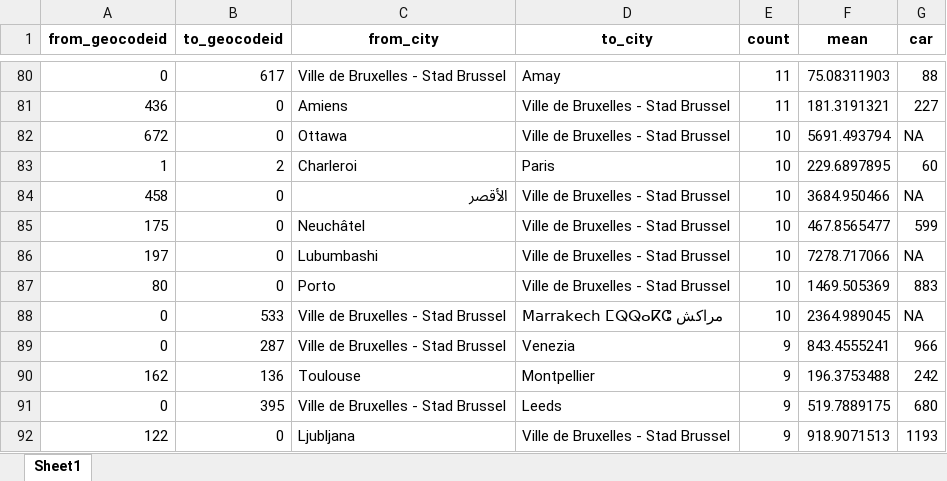
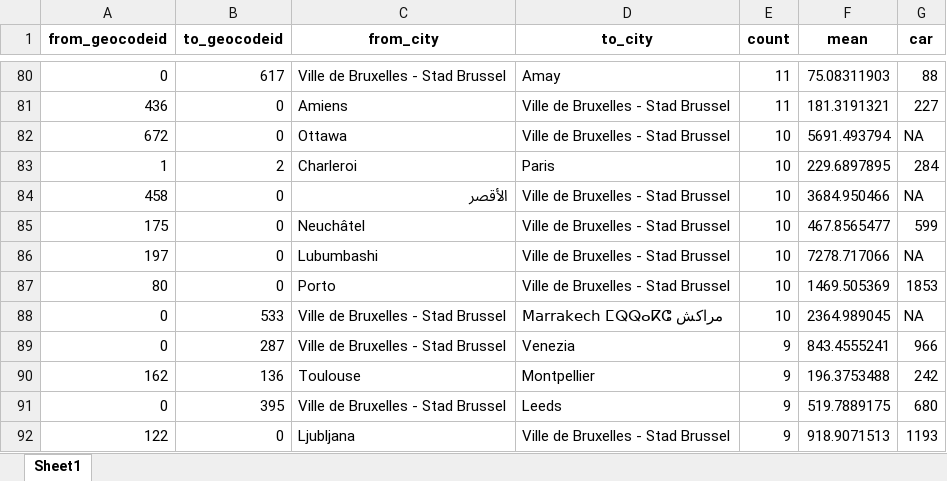
Before and after one commit to jlandercy/cookbook, an Excel workbook: python/api/SEM/BEP/data/crookness.xlsx, sheet Sheet1, drawn as a sheet; only a part is shown, gaps mark what is left out; values as stored, in another font and other column widths than the file's, no borders; the diff names each change by its address in the sheet, - before the commit and + after, or states it on an @@ line.

```diff
--- a/python/api/SEM/BEP/data/crookness.xlsx (sheet Sheet1)
+++ b/python/api/SEM/BEP/data/crookness.xlsx (sheet Sheet1)
-G83 (car): 60
+G83 (car): 284
-G87 (car): 883
+G87 (car): 1853
```
Also changed, not shown: python/api/SEM/BEP/data/carbon.xlsx, python/api/SEM/BEP/data/missions_ai.xlsx, 4 other files.
